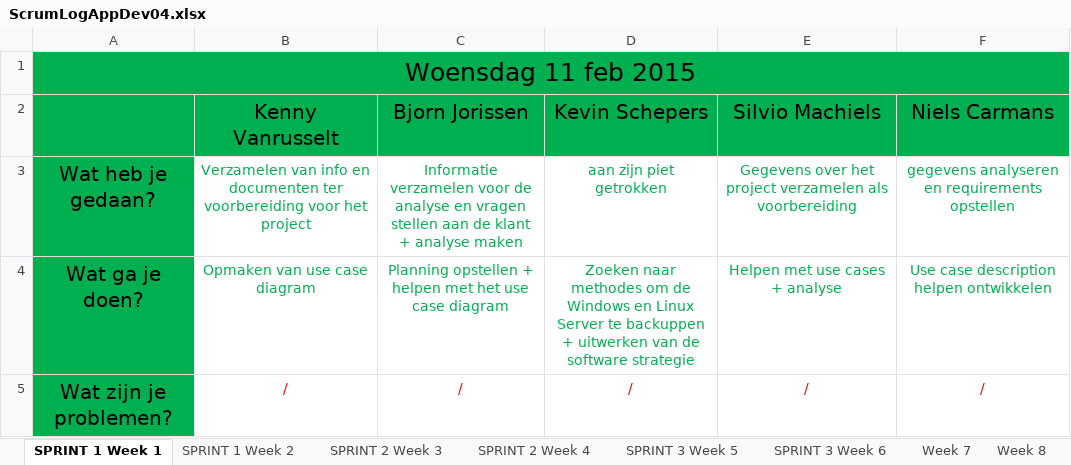
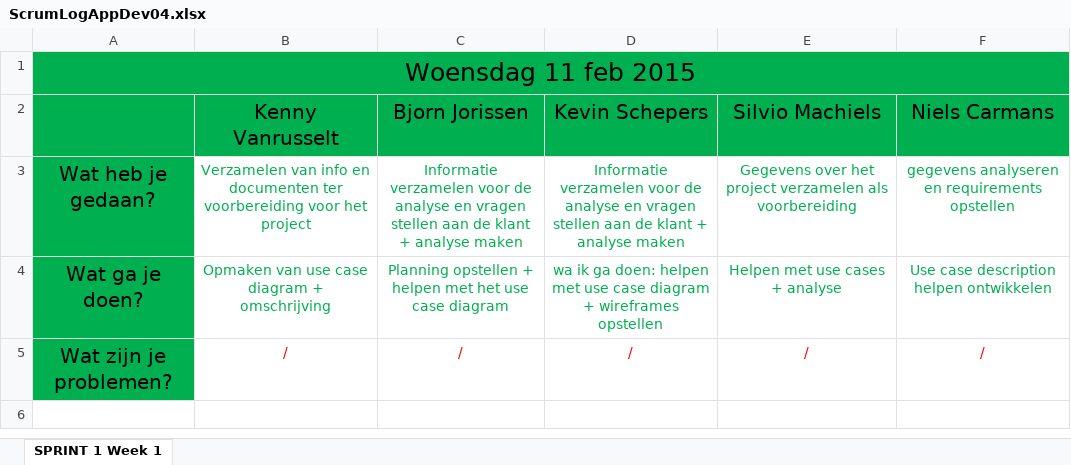
Before and after one commit to sorrowgrave/ProjectAppDev04, an Excel workbook: ScrumLogAppDev04.xlsx, sheet SPRINT 1 Week 1, drawn as a sheet; values as stored, in another font and other column widths than the file's, no borders; the diff names each change by its address in the sheet, - before the commit and + after, or states it on an @@ line.

```diff
--- a/ScrumLogAppDev04.xlsx (sheet SPRINT 1 Week 1)
+++ b/ScrumLogAppDev04.xlsx (sheet SPRINT 1 Week 1)
-sheet tab: SPRINT 1 Week 2
-sheet tab: SPRINT 2 Week 3
-sheet tab: SPRINT 2 Week 4
-sheet tab: SPRINT 3 Week 5
-sheet tab: SPRINT 3 Week 6
-sheet tab: Week 7
-sheet tab: Week 8
-D3 (Kevin Schepers): aan zijn piet getrokken
+D3 (Kevin Schepers): Informatie verzamelen voor de analyse en vragen stellen aan de klant + analyse maken
-B4 (Kenny Vanrusselt): Opmaken van use case diagram
+B4 (Kenny Vanrusselt): Opmaken van use case diagram + omschrijving
-D4 (Kevin Schepers): Zoeken naar methodes om de Windows en Linux Server te backuppen + uitwerken van de software strategie
+D4 (Kevin Schepers): wa ik ga doen: helpen met use case diagram + wireframes opstellen
```
